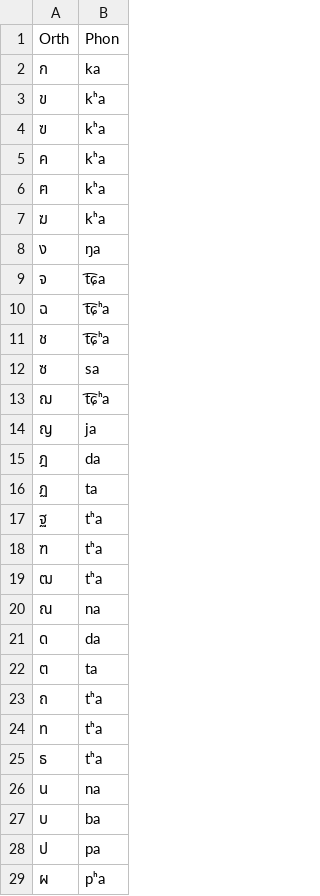
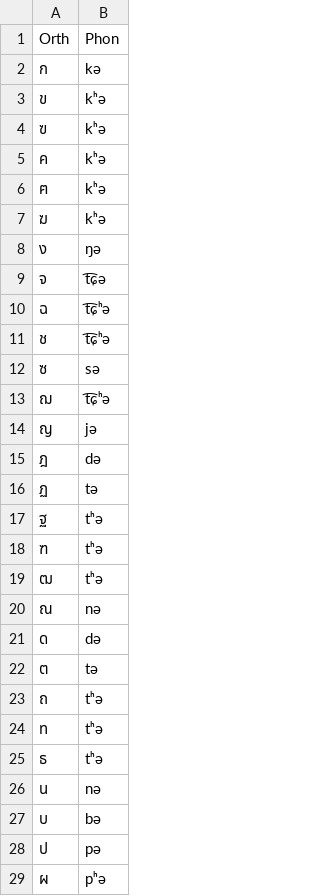
Before and after one commit to dmort27/epitran, a CSV file: epitran/data/tha-Thai.csv, drawn as a sheet; only a part is shown; the diff covers the shown part only.

Commit message:
Improved Thai support

```diff
--- a/epitran/data/tha-Thai.csv
+++ b/epitran/data/tha-Thai.csv
@@ -1,29 +1,29 @@
 Orth,Phon
-ก,ka
-ข,kʰa
-ฃ,kʰa
-ค,kʰa
-ฅ,kʰa
-ฆ,kʰa
-ง,ŋa
-จ,t͡ɕa
-ฉ,t͡ɕʰa
-ช,t͡ɕʰa
-ซ,sa
-ฌ,t͡ɕʰa
-ญ,ja
-ฎ,da
-ฏ,ta
-ฐ,tʰa
-ฑ,tʰa
-ฒ,tʰa
-ณ,na
-ด,da
-ต,ta
-ถ,tʰa
-ท,tʰa
-ธ,tʰa
-น,na
-บ,ba
-ป,pa
-ผ,pʰa
+ก,kə
+ข,kʰə
+ฃ,kʰə
+ค,kʰə
+ฅ,kʰə
+ฆ,kʰə
+ง,ŋə
+จ,t͡ɕə
+ฉ,t͡ɕʰə
+ช,t͡ɕʰə
+ซ,sə
+ฌ,t͡ɕʰə
+ญ,jə
+ฎ,də
+ฏ,tə
+ฐ,tʰə
+ฑ,tʰə
+ฒ,tʰə
+ณ,nə
+ด,də
+ต,tə
+ถ,tʰə
+ท,tʰə
+ธ,tʰə
+น,nə
+บ,bə
+ป,pə
+ผ,pʰə
```
Also changed, not shown: 8 added rows, 1 removed row and 15 edited cells elsewhere in this file, 2 other files.
